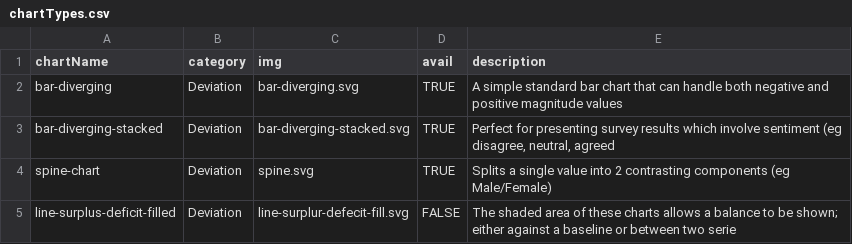
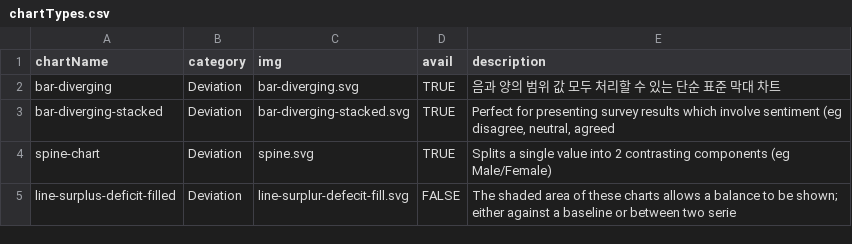
Before and after one commit to NullFull/visual-vocabulary, a CSV file: chartTypes.csv, drawn as a sheet; only a part is shown.

Commit message:
bar-diverging 번역

```diff
--- a/chartTypes.csv
+++ b/chartTypes.csv
@@ -1,3 +1,3 @@
 chartName,category,img,avail,description
-bar-diverging,Deviation,bar-diverging.svg,TRUE,A simple standard bar chart that can handle both negative and positive magnitude values
+bar-diverging,Deviation,bar-diverging.svg,TRUE,음과 양의 범위 값 모두 처리할 수 있는 단순 표준 막대 차트
 bar-diverging-stacked,Deviation,bar-diverging-stacked.svg,TRUE,"Perfect for presenting survey results which involve sentiment (eg disagree, neutral, agreed"
```
